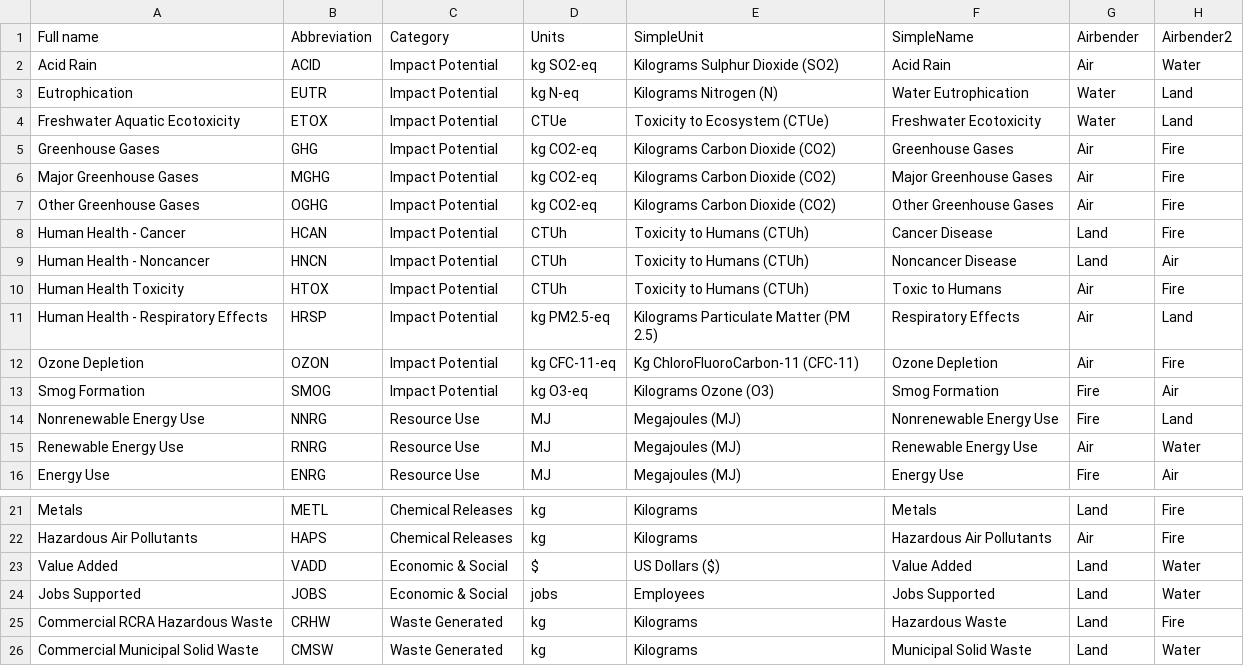
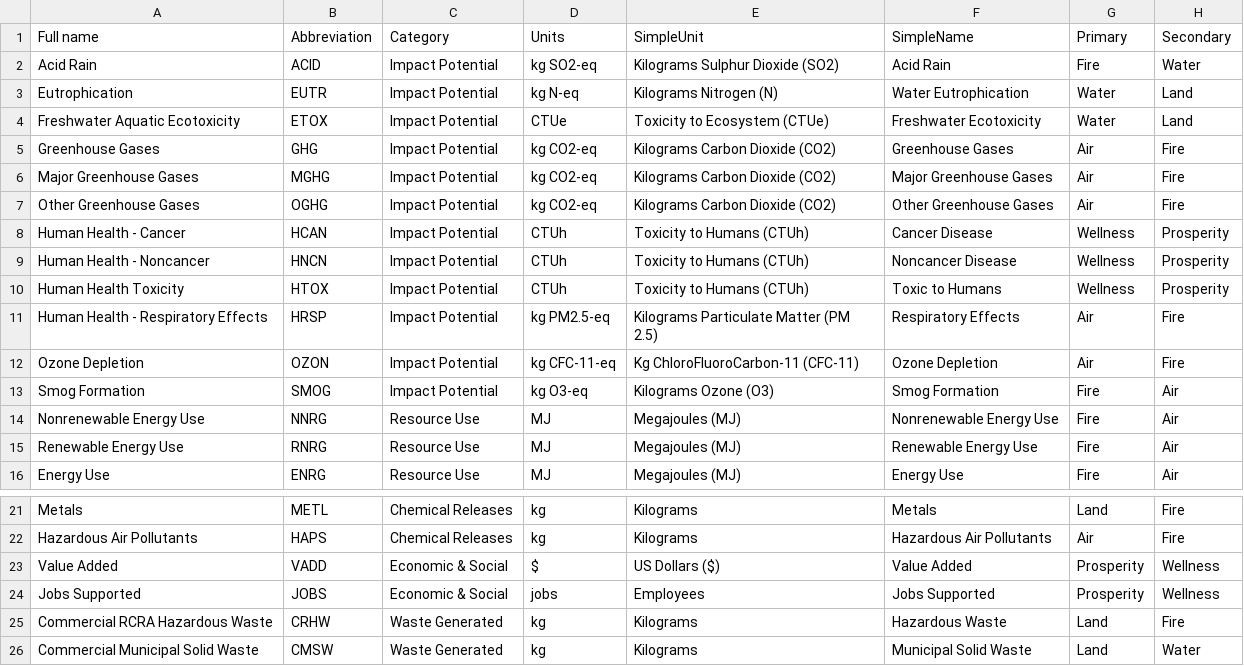
Before and after one commit to USEPA/useeior, a CSV file: inst/extdata/USEEIO_LCIA_Indicators.csv, drawn as a sheet; only a part is shown, gaps mark what is left out.

Commit message:
Primary and Secondary groupings

```diff
--- a/inst/extdata/USEEIO_LCIA_Indicators.csv
+++ b/inst/extdata/USEEIO_LCIA_Indicators.csv
@@ -1,3 +1,3 @@
-Full name,Abbreviation,Category,Units,SimpleUnit,SimpleName,Airbender,Airbender2
-Acid Rain,ACID,Impact Potential,kg SO2-eq,Kilograms Sulphur Dioxide (SO2),Acid Rain,Air,Water
+Full name,Abbreviation,Category,Units,SimpleUnit,SimpleName,Primary,Secondary
+Acid Rain,ACID,Impact Potential,kg SO2-eq,Kilograms Sulphur Dioxide (SO2),Acid Rain,Fire,Water
 Eutrophication,EUTR,Impact Potential,kg N-eq,Kilograms Nitrogen (N),Water Eutrophication,Water,Land
@@ -7,10 +7,10 @@ Major Greenhouse Gases,MGHG,Impact Potential,kg CO2-eq,Kilograms Carbon Dioxide
 Other Greenhouse Gases,OGHG,Impact Potential,kg CO2-eq,Kilograms Carbon Dioxide (CO2),Other Greenhouse Gases,Air,Fire
-Human Health - Cancer,HCAN,Impact Potential,CTUh,Toxicity to Humans (CTUh),Cancer Disease,Land,Fire
-Human Health - Noncancer,HNCN,Impact Potential,CTUh,Toxicity to Humans (CTUh),Noncancer Disease,Land,Air
-Human Health Toxicity,HTOX,Impact Potential,CTUh,Toxicity to Humans (CTUh),Toxic to Humans,Air,Fire
-Human Health - Respiratory Effects,HRSP,Impact Potential,kg PM2.5-eq,Kilograms Particulate Matter (PM 2.5),Respiratory Effects,Air,Land
+Human Health - Cancer,HCAN,Impact Potential,CTUh,Toxicity to Humans (CTUh),Cancer Disease,Wellness,Prosperity
+Human Health - Noncancer,HNCN,Impact Potential,CTUh,Toxicity to Humans (CTUh),Noncancer Disease,Wellness,Prosperity
+Human Health Toxicity,HTOX,Impact Potential,CTUh,Toxicity to Humans (CTUh),Toxic to Humans,Wellness,Prosperity
+Human Health - Respiratory Effects,HRSP,Impact Potential,kg PM2.5-eq,Kilograms Particulate Matter (PM 2.5),Respiratory Effects,Air,Fire
 Ozone Depletion,OZON,Impact Potential,kg CFC-11-eq,Kg ChloroFluoroCarbon-11 (CFC-11),Ozone Depletion,Air,Fire
 Smog Formation,SMOG,Impact Potential,kg O3-eq,Kilograms Ozone (O3),Smog Formation,Fire,Air
-Nonrenewable Energy Use,NNRG,Resource Use,MJ,Megajoules (MJ),Nonrenewable Energy Use,Fire,Land
-Renewable Energy Use,RNRG,Resource Use,MJ,Megajoules (MJ),Renewable Energy Use,Air,Water
+Nonrenewable Energy Use,NNRG,Resource Use,MJ,Megajoules (MJ),Nonrenewable Energy Use,Fire,Air
+Renewable Energy Use,RNRG,Resource Use,MJ,Megajoules (MJ),Renewable Energy Use,Fire,Air
 Energy Use,ENRG,Resource Use,MJ,Megajoules (MJ),Energy Use,Fire,Air
@@ -22,4 +22,4 @@ Metals,METL,Chemical Releases,kg,Kilograms,Metals,Land,Fire
 Hazardous Air Pollutants,HAPS,Chemical Releases,kg,Kilograms,Hazardous Air Pollutants,Air,Fire
-Value Added,VADD,Economic & Social,$,US Dollars ($),Value Added,Land,Water
-Jobs Supported,JOBS,Economic & Social,jobs,Employees,Jobs Supported,Land,Water
+Value Added,VADD,Economic & Social,$,US Dollars ($),Value Added,Prosperity,Wellness
+Jobs Supported,JOBS,Economic & Social,jobs,Employees,Jobs Supported,Prosperity,Wellness
 Commercial RCRA Hazardous Waste,CRHW,Waste Generated,kg,Kilograms,Hazardous Waste,Land,Fire
```
